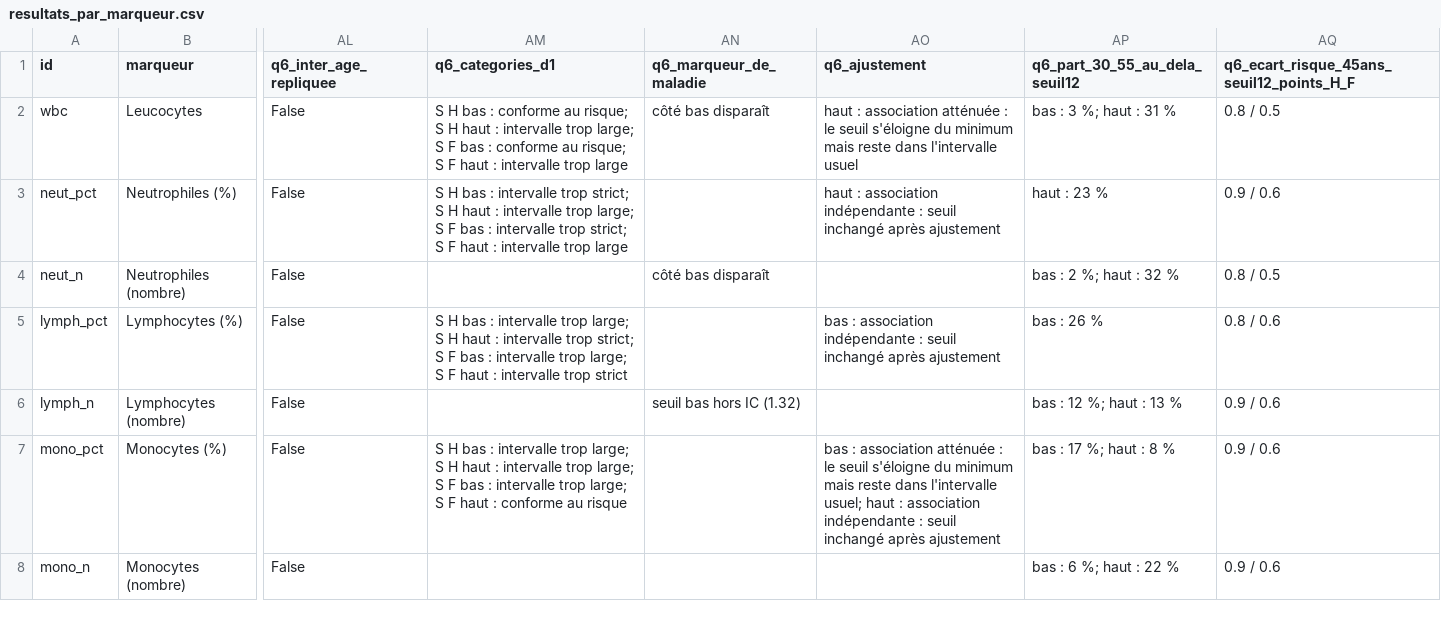
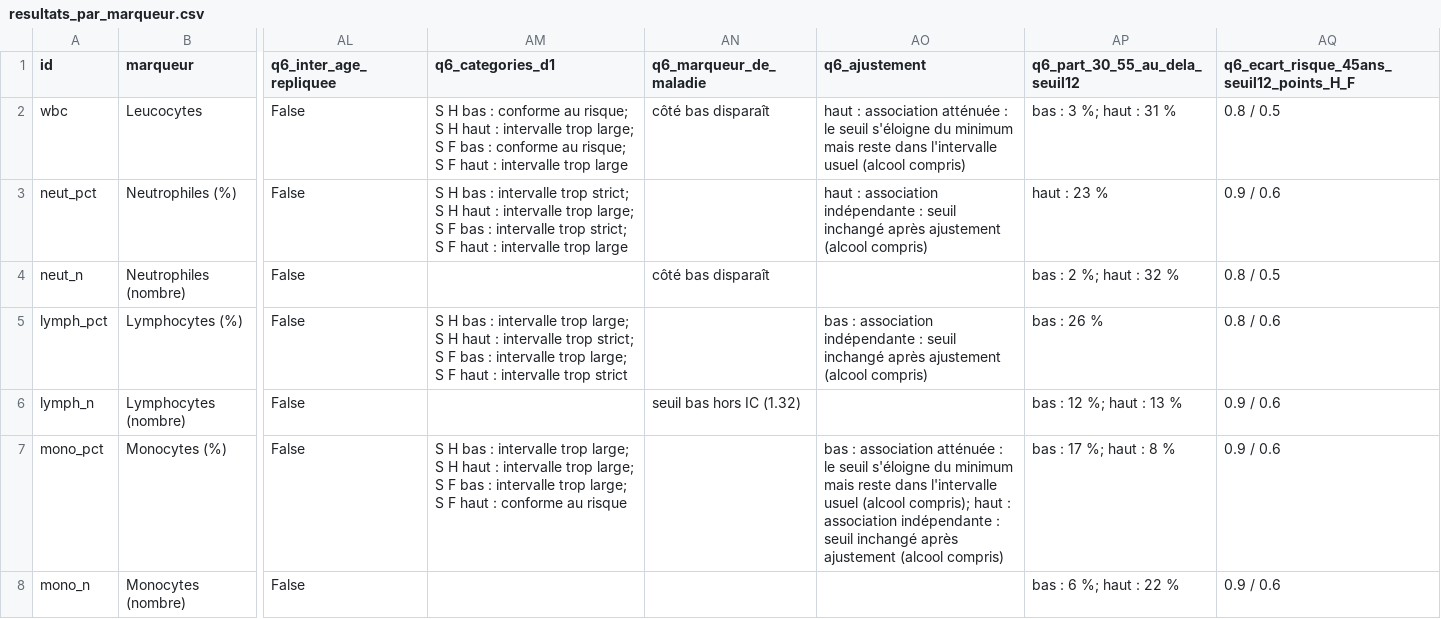
Before and after one commit to baptiste040/NHANES-AGE_CLOCK, a CSV file: reports/panel/resultats_par_marqueur.csv, drawn as a sheet; only a part is shown, gaps mark what is left out; the diff covers the shown part only; the diff names each change by its address in the sheet, - before the commit and + after, or states it on an @@ line.

```diff
--- a/reports/panel/resultats_par_marqueur.csv
+++ b/reports/panel/resultats_par_marqueur.csv
-AO2 (q6_ajustement): …l'intervalle usuel
+AO2 (q6_ajustement): …l'intervalle usuel (alcool compris)
-AO3 (q6_ajustement): …après ajustement
+AO3 (q6_ajustement): …après ajustement (alcool compris)
-AO5 (q6_ajustement): …après ajustement
+AO5 (q6_ajustement): …après ajustement (alcool compris)
-AO7 (q6_ajustement): …dans l'intervalle usuel; haut : association indépendante : seuil inchangé après ajustement
+AO7 (q6_ajustement): …dans l'intervalle usuel (alcool compris); haut : association indépendante : seuil inchangé après ajustement (alcool compris)
```
Also changed, not shown: 33 edited cells elsewhere in this file, reports/panel/Q6_secondaire_ajustement_par_cote.csv, 43 other files.
